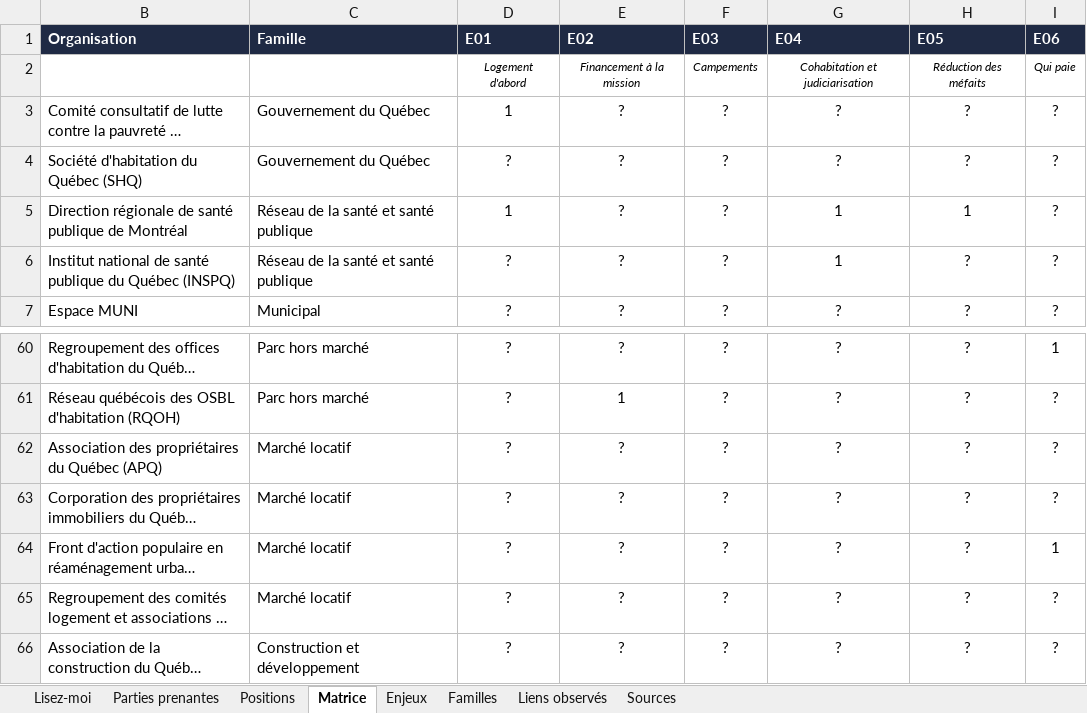
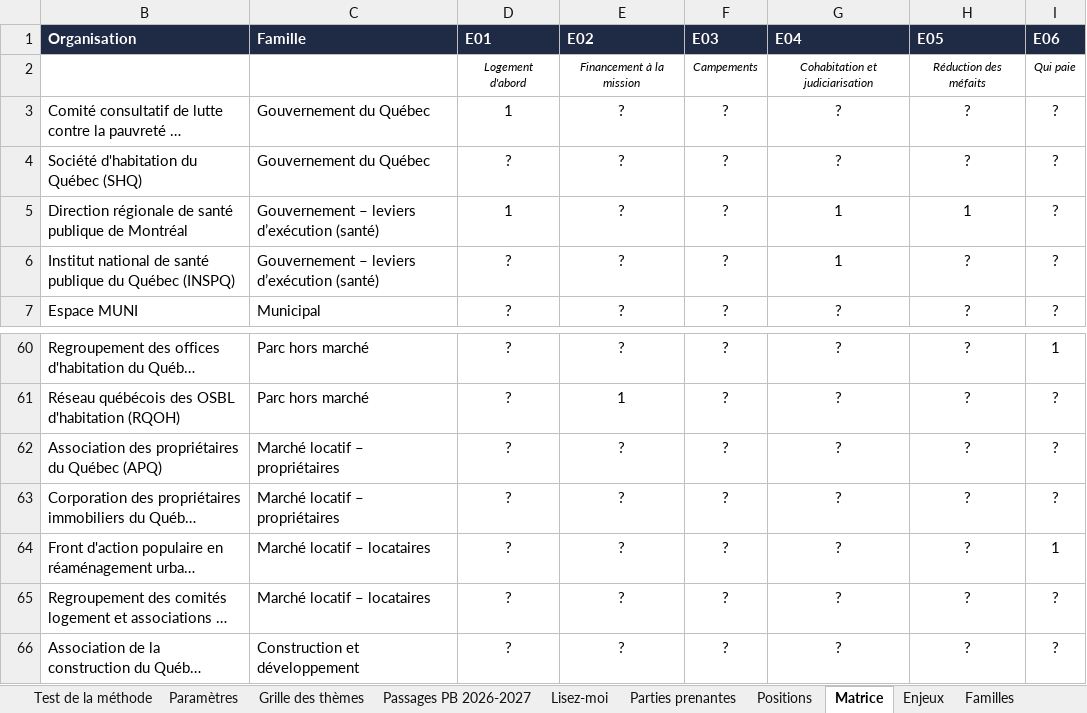
Before and after one commit to Syl77qc/habitation_itinerance, an Excel workbook: Parties_prenantes_habitation_itinerance.xlsx, sheet Matrice, drawn as a sheet; only a part is shown, gaps mark what is left out; long unchanged cells end in …; values as stored, in another font and other column widths than the file's, no borders; charts and pictures and conditional formats not drawn; the diff names each change by its address in the sheet, - before the commit and + after, or states it on an @@ line.

```diff
--- a/Parties_prenantes_habitation_itinerance.xlsx (sheet Matrice)
+++ b/Parties_prenantes_habitation_itinerance.xlsx (sheet Matrice)
+sheet tab: Test de la méthode
+sheet tab: Paramètres
+sheet tab: Grille des thèmes
+sheet tab: Passages PB 2026-2027
-C5:C6: Réseau de la santé et santé publique
+C5:C6: Gouvernement – leviers d’exécution (santé)
-C62:C63: Marché locatif
+C62:C63: Marché locatif – propriétaires
-C64:C65: Marché locatif
+C64:C65: Marché locatif – locataires
```
Also changed, not shown: sheet Familles, sheet Positions, sheet Parties prenantes, other sheet tabs, formulas that keep their value, charts or pictures, 6 other files.
